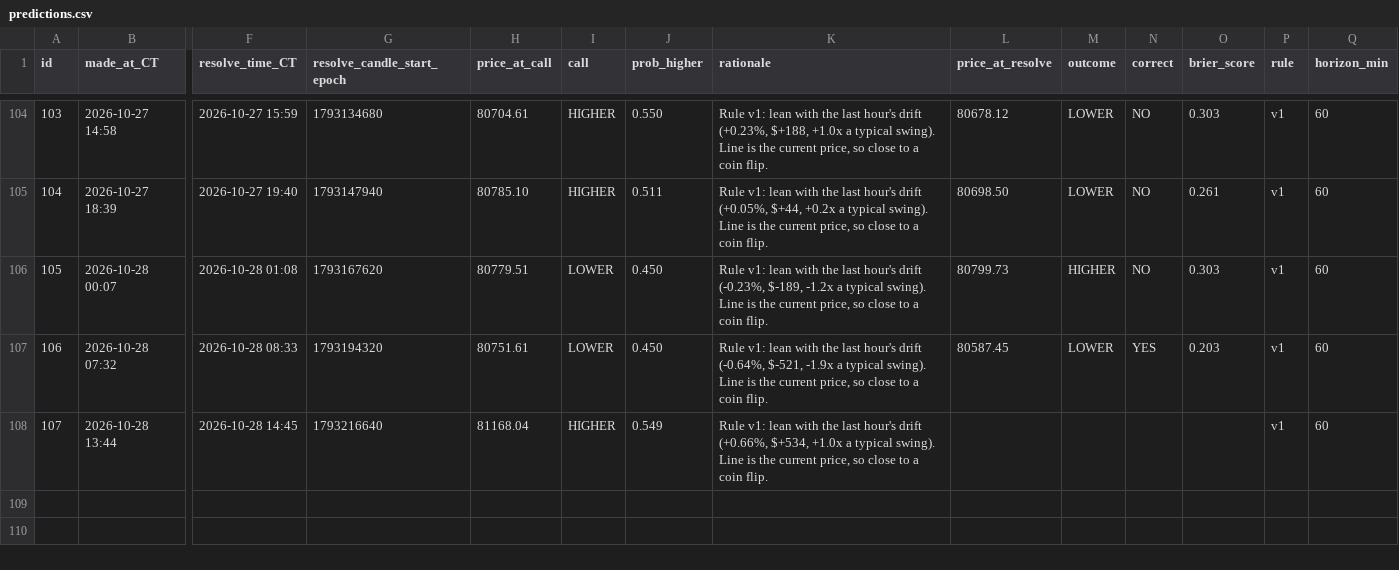
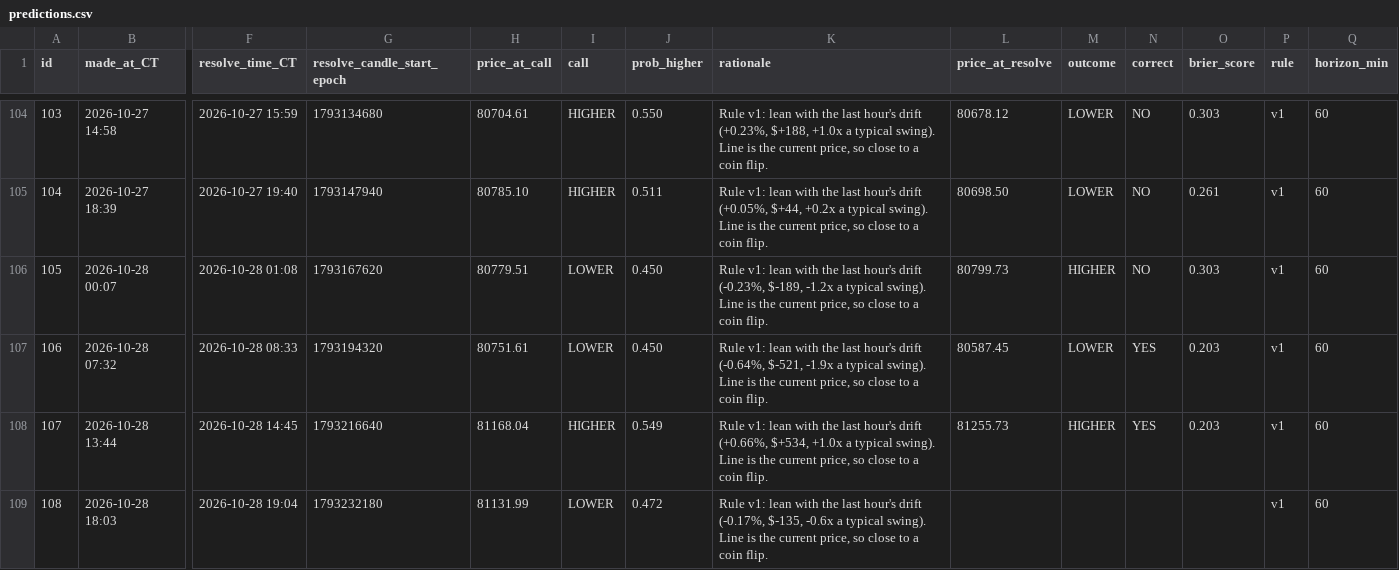
Before and after one commit to neno101/btc-calls, a CSV file: predictions.csv, drawn as a sheet; only a part is shown, gaps mark what is left out; rows hold the shown columns only; the diff names each change by its address in the sheet, - before the commit and + after, or states it on an @@ line.

Commit message:
calls 2026-10-28T23:03:43Z

```diff
--- a/predictions.csv
+++ b/predictions.csv
-L108 (price_at_resolve): (empty)
+L108 (price_at_resolve): 81255.73
-M108 (outcome): (empty)
+M108 (outcome): HIGHER
-N108 (correct): (empty)
+N108 (correct): YES
-O108 (brier_score): (empty)
+O108 (brier_score): 0.203
+row 109: 108 | 2026-10-28 18:03 | 2026-10-28 19:04 | 1793232180 | 81131.99 | LOWER | 0.472 | Rule v1: lean with the last hour's drift (-0.17%, $-135, -0.6x a typical swing). Line is the current price, so close to a coin flip. |  |  |  |  | v1 | 60
```
Also changed, not shown: 2 other files.
